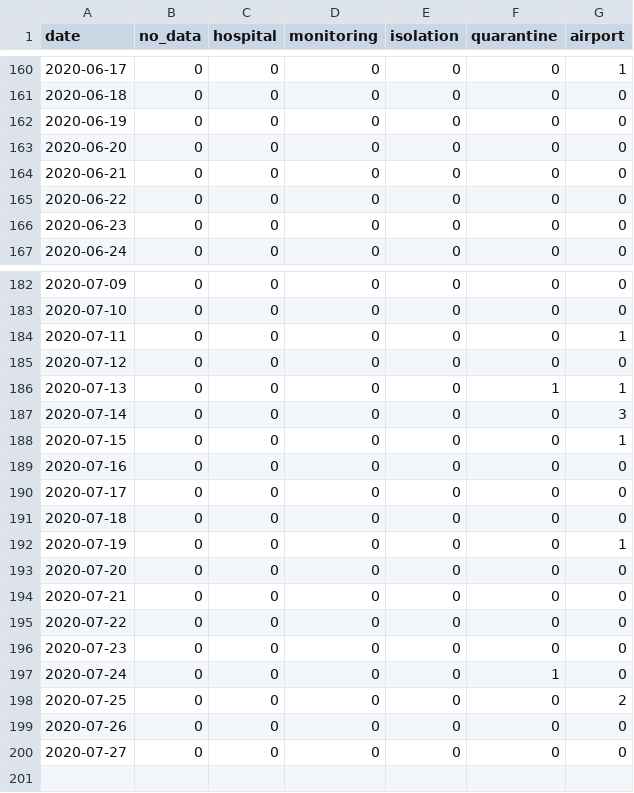
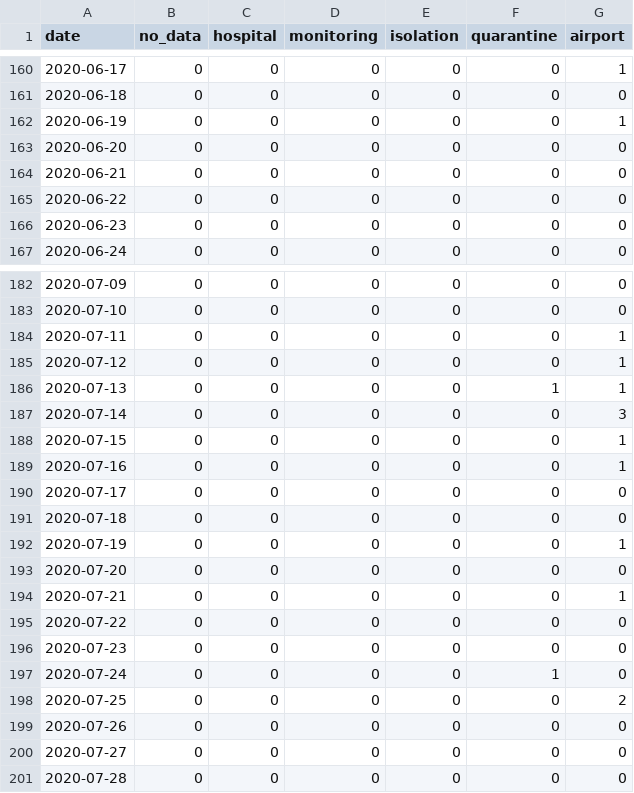
Before and after one commit to Linc-tw/COVID_breakdown, a CSV file: processed_data/case_by_detection_by_onset_day.csv, drawn as a sheet; only a part is shown, gaps mark what is left out.

```diff
--- a/processed_data/case_by_detection_by_onset_day.csv
+++ b/processed_data/case_by_detection_by_onset_day.csv
@@ -161,3 +161,3 @@ date,no_data,hospital,monitoring,isolation,quarantine,airport
 2020-06-18,0,0,0,0,0,0
-2020-06-19,0,0,0,0,0,0
+2020-06-19,0,0,0,0,0,1
 2020-06-20,0,0,0,0,0,0
@@ -184,3 +184,3 @@ date,no_data,hospital,monitoring,isolation,quarantine,airport
 2020-07-11,0,0,0,0,0,1
-2020-07-12,0,0,0,0,0,0
+2020-07-12,0,0,0,0,0,1
 2020-07-13,0,0,0,0,1,1
@@ -188,3 +188,3 @@ date,no_data,hospital,monitoring,isolation,quarantine,airport
 2020-07-15,0,0,0,0,0,1
-2020-07-16,0,0,0,0,0,0
+2020-07-16,0,0,0,0,0,1
 2020-07-17,0,0,0,0,0,0
@@ -193,3 +193,3 @@ date,no_data,hospital,monitoring,isolation,quarantine,airport
 2020-07-20,0,0,0,0,0,0
-2020-07-21,0,0,0,0,0,0
+2020-07-21,0,0,0,0,0,1
 2020-07-22,0,0,0,0,0,0
@@ -200 +200,2 @@ date,no_data,hospital,monitoring,isolation,quarantine,airport
 2020-07-27,0,0,0,0,0,0
+2020-07-28,0,0,0,0,0,0
```
Also changed, not shown: processed_data/case_by_detection_by_report_day.csv, raw_data/COVID-19_in_Taiwan_raw_data_case_breakdown.csv, 18 other files.
